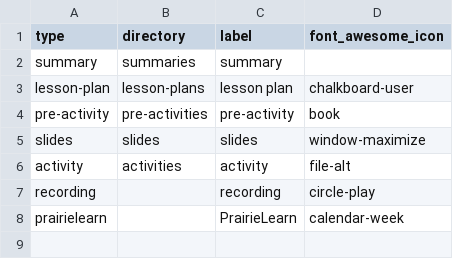
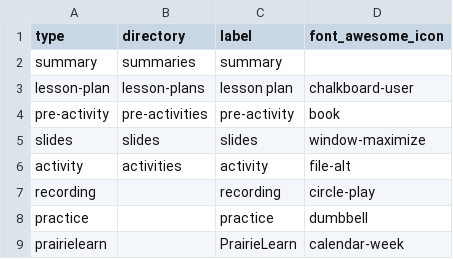
Before and after one commit to UBC-CS/cpsc221, a CSV file: data/lookup.csv, drawn as a sheet.

```diff
--- a/data/lookup.csv
+++ b/data/lookup.csv
@@ -7,2 +7,3 @@ activity,activities,activity,file-alt
 recording,,recording,circle-play
+practice,,practice,dumbbell
 prairielearn,,PrairieLearn,calendar-week
```
Also changed, not shown: data/schedule.csv, 6 other files.
